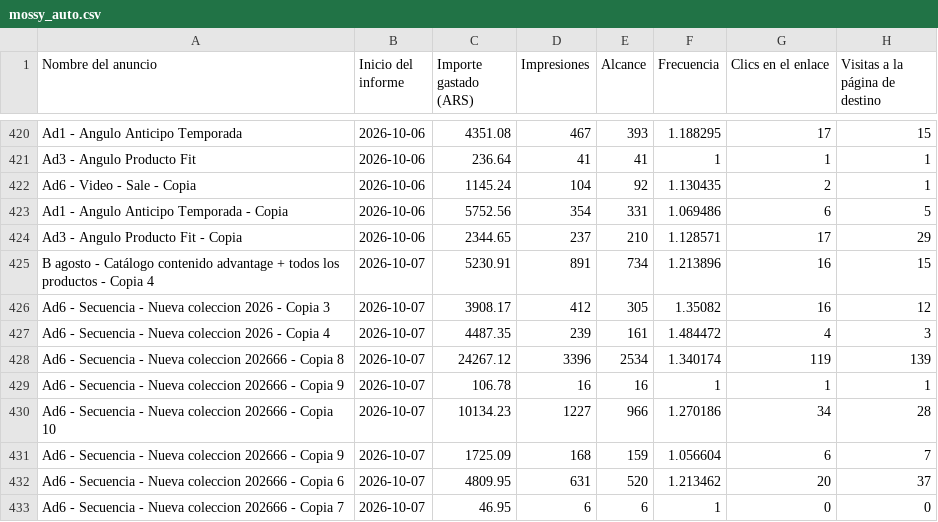
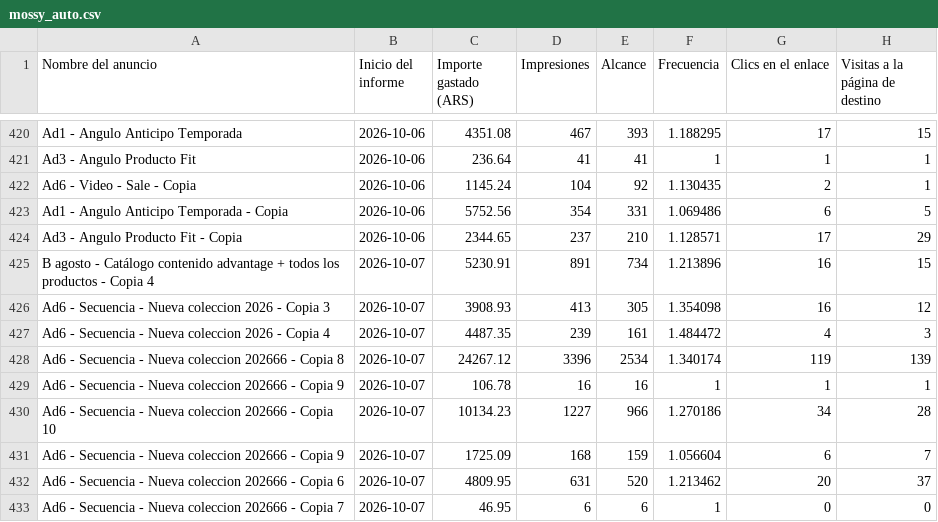
Before and after one commit to magdalenadialeva/maia-hub, a CSV file: exports/mossy/mossy_auto.csv, drawn as a sheet; only a part is shown, gaps mark what is left out; the diff names each change by its address in the sheet, - before the commit and + after, or states it on an @@ line.

```diff
--- a/exports/mossy/mossy_auto.csv
+++ b/exports/mossy/mossy_auto.csv
-C426 (Importe gastado (ARS)): 3908.17
+C426 (Importe gastado (ARS)): 3908.93
-D426 (Impresiones): 412
+D426 (Impresiones): 413
-F426 (Frecuencia): 1.35082
+F426 (Frecuencia): 1.354098
```
Also changed, not shown: brandbrain/mossy_creativos.csv, brandbrain/mossy_diario.csv, 16 other files.
